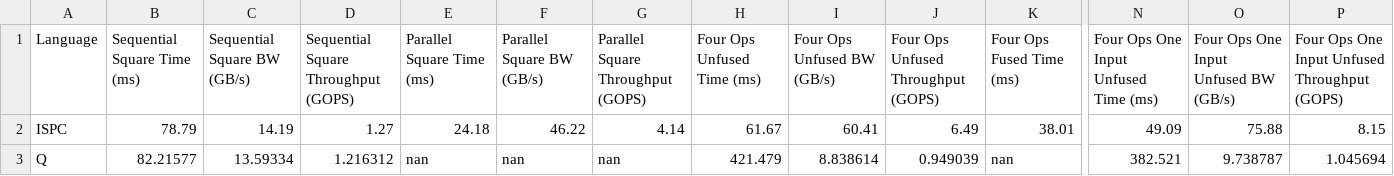
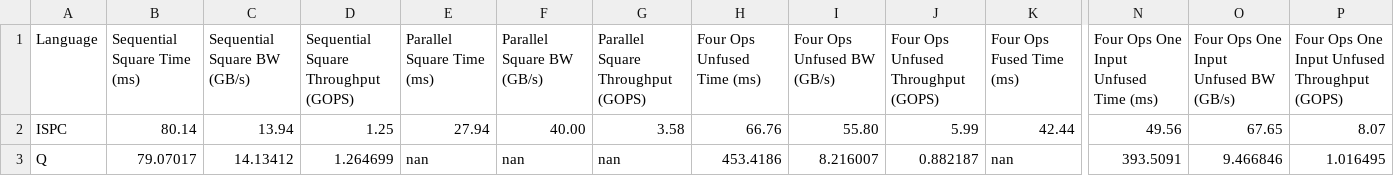
Before and after one commit to David-Durst/nba_queries, a CSV file: basic_benchmark.csv, drawn as a sheet; only a part is shown, gaps mark what is left out; the diff covers the shown part only; the diff names each change by its address in the sheet, - before the commit and + after, or states it on an @@ line.

Commit message:
fixed bandwidth of unufused one input

```diff
--- a/basic_benchmark.csv
+++ b/basic_benchmark.csv
-B2 (Sequential Square Time (ms)): 78.79
+B2 (Sequential Square Time (ms)): 80.14
-C2 (Sequential Square BW (GB/s)): 14.19
+C2 (Sequential Square BW (GB/s)): 13.94
-D2: 1.27
+D2: 1.25
-E2 (Parallel Square Time (ms)): 24.18
+E2 (Parallel Square Time (ms)): 27.94
-F2 (Parallel Square BW (GB/s)): 46.22
+F2 (Parallel Square BW (GB/s)): 40.00
-G2: 4.14
+G2: 3.58
-H2 (Four Ops Unfused Time (ms)): 61.67
+H2 (Four Ops Unfused Time (ms)): 66.76
-I2 (Four Ops Unfused BW (GB/s)): 60.41
+I2 (Four Ops Unfused BW (GB/s)): 55.80
-J2: 6.49
+J2: 5.99
-K2 (Four Ops Fused Time (ms)): 38.01
+K2 (Four Ops Fused Time (ms)): 42.44
-N2: 49.09
+N2: 49.56
-O2: 75.88
+O2: 67.65
-P2: 8.15
+P2: 8.07
-B3 (Sequential Square Time (ms)): 82.21577
+B3 (Sequential Square Time (ms)): 79.07017
-C3 (Sequential Square BW (GB/s)): 13.59334
+C3 (Sequential Square BW (GB/s)): 14.13412
-D3: 1.216312
+D3: 1.264699
-H3 (Four Ops Unfused Time (ms)): 421.479
+H3 (Four Ops Unfused Time (ms)): 453.4186
-I3 (Four Ops Unfused BW (GB/s)): 8.838614
+I3 (Four Ops Unfused BW (GB/s)): 8.216007
-J3: 0.949039
+J3: 0.882187
-N3: 382.521
+N3: 393.5091
-O3: 9.738787
+O3: 9.466846
-P3: 1.045694
+P3: 1.016495
```
Also changed, not shown: 5 edited cells elsewhere in this file.
